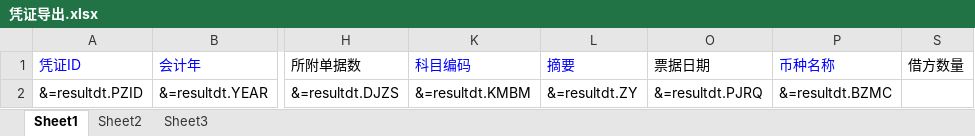
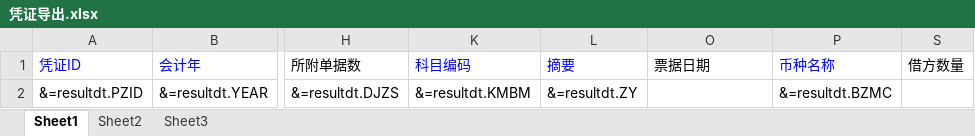
Before and after one commit to wkxuan/code, an Excel workbook: z.ERP/trunk/z.ERP.Web/File/Template/凭证导出.xlsx, sheet Sheet1, drawn as a sheet; only a part is shown, gaps mark what is left out; values as stored, in another font and other column widths than the file's, no borders; the diff names each change by its address in the sheet, - before the commit and + after, or states it on an @@ line.

Commit message:
修改导出格式

```diff
--- a/z.ERP/trunk/z.ERP.Web/File/Template/凭证导出.xlsx (sheet Sheet1)
+++ b/z.ERP/trunk/z.ERP.Web/File/Template/凭证导出.xlsx (sheet Sheet1)
-O2 (票据日期): &=resultdt.PJRQ
+O2 (票据日期): (empty)
```
